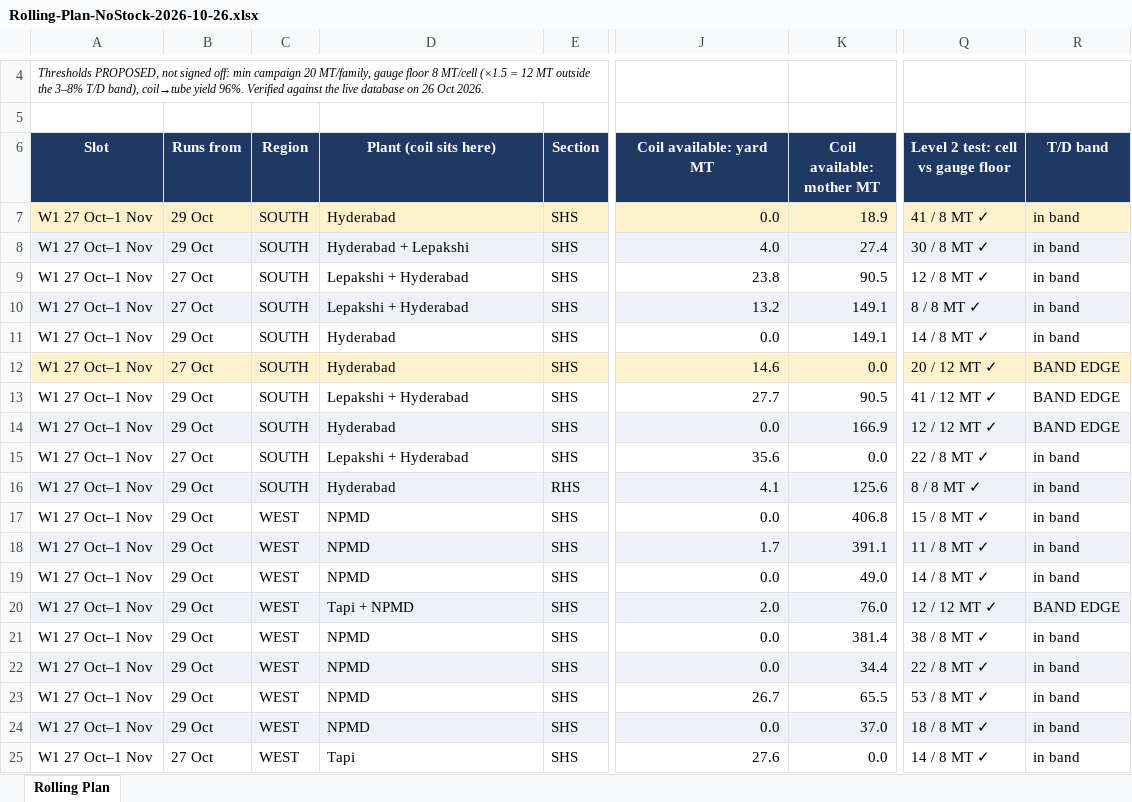
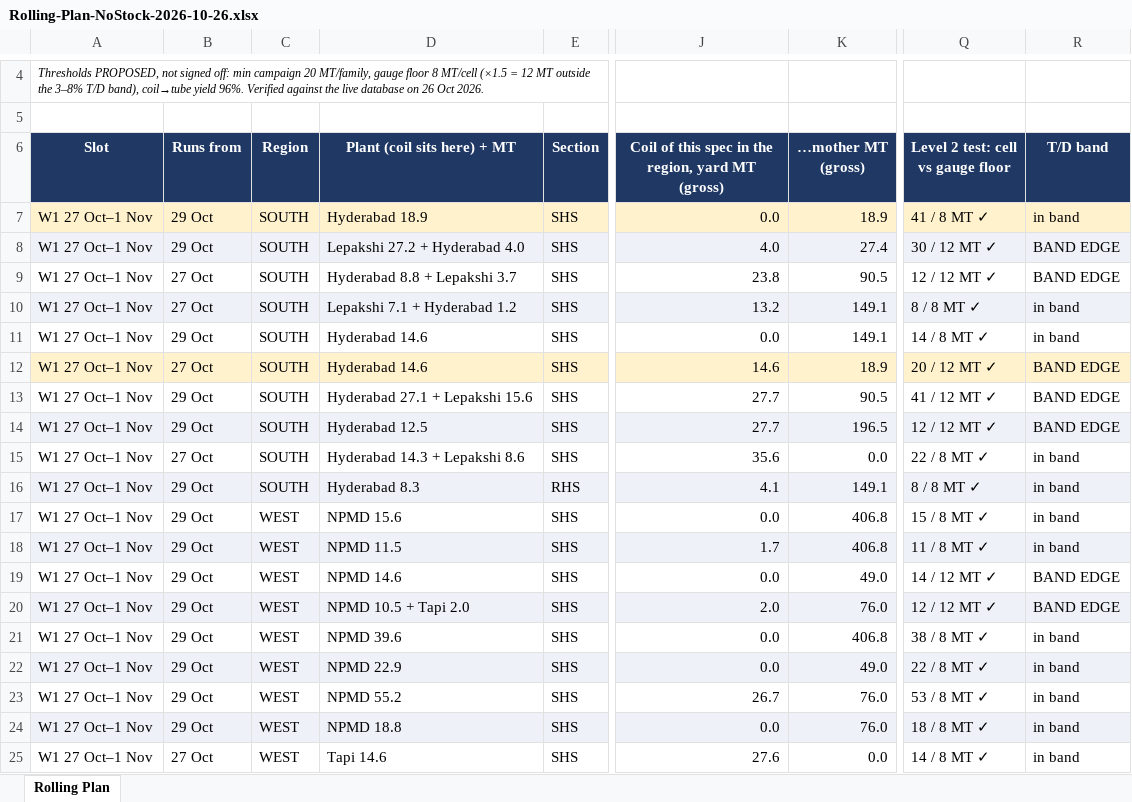
Before and after one commit to PB-TMT-ai/jsw-pipes-inventory, an Excel workbook: reports/Rolling-Plan-NoStock-2026-10-26.xlsx, sheet Rolling Plan, drawn as a sheet; only a part is shown, gaps mark what is left out; values as stored, in another font and other column widths than the file's, no borders; the diff covers the shown part only; the diff names each change by its address in the sheet, - before the commit and + after, or states it on an @@ line.

```diff
--- a/reports/Rolling-Plan-NoStock-2026-10-26.xlsx (sheet Rolling Plan)
+++ b/reports/Rolling-Plan-NoStock-2026-10-26.xlsx (sheet Rolling Plan)
-D6: Plant (coil sits here)
+D6: Plant (coil sits here) + MT
-J6: Coil available: yard MT
+J6: Coil of this spec in the region, yard MT (gross)
-K6: Coil available: mother MT
+K6: …mother MT (gross)
-D7 (Plant (coil sits here) + MT): Hyderabad
+D7 (Plant (coil sits here) + MT): Hyderabad 18.9
-D8 (Plant (coil sits here) + MT): Hyderabad + Lepakshi
+D8 (Plant (coil sits here) + MT): Lepakshi 27.2 + Hyderabad 4.0
-Q8: 30 / 8 MT ✓
+Q8: 30 / 12 MT ✓
-R8:R9 (T/D band): in band
+R8:R9 (T/D band): BAND EDGE
-D9 (Plant (coil sits here) + MT): Lepakshi + Hyderabad
+D9 (Plant (coil sits here) + MT): Hyderabad 8.8 + Lepakshi 3.7
-Q9: 12 / 8 MT ✓
+Q9: 12 / 12 MT ✓
-D10 (Plant (coil sits here) + MT): Lepakshi + Hyderabad
+D10 (Plant (coil sits here) + MT): Lepakshi 7.1 + Hyderabad 1.2
-D11:D12 (Plant (coil sits here) + MT): Hyderabad
+D11:D12 (Plant (coil sits here) + MT): Hyderabad 14.6
-K12 (…mother MT (gross)): 0.0
+K12 (…mother MT (gross)): 18.9
-D13 (Plant (coil sits here) + MT): Lepakshi + Hyderabad
+D13 (Plant (coil sits here) + MT): Hyderabad 27.1 + Lepakshi 15.6
-D14 (Plant (coil sits here) + MT): Hyderabad
+D14 (Plant (coil sits here) + MT): Hyderabad 12.5
-J14: 0.0
+J14: 27.7
-K14 (…mother MT (gross)): 166.9
+K14 (…mother MT (gross)): 196.5
-D15 (Plant (coil sits here) + MT): Lepakshi + Hyderabad
+D15 (Plant (coil sits here) + MT): Hyderabad 14.3 + Lepakshi 8.6
-D16 (Plant (coil sits here) + MT): Hyderabad
+D16 (Plant (coil sits here) + MT): Hyderabad 8.3
-K16 (…mother MT (gross)): 125.6
+K16 (…mother MT (gross)): 149.1
-D17 (Plant (coil sits here) + MT): NPMD
+D17 (Plant (coil sits here) + MT): NPMD 15.6
-D18 (Plant (coil sits here) + MT): NPMD
+D18 (Plant (coil sits here) + MT): NPMD 11.5
-K18 (…mother MT (gross)): 391.1
+K18 (…mother MT (gross)): 406.8
-D19 (Plant (coil sits here) + MT): NPMD
+D19 (Plant (coil sits here) + MT): NPMD 14.6
-Q19: 14 / 8 MT ✓
+Q19: 14 / 12 MT ✓
-R19 (T/D band): in band
+R19 (T/D band): BAND EDGE
-D20 (Plant (coil sits here) + MT): Tapi + NPMD
+D20 (Plant (coil sits here) + MT): NPMD 10.5 + Tapi 2.0
-D21 (Plant (coil sits here) + MT): NPMD
+D21 (Plant (coil sits here) + MT): NPMD 39.6
-K21 (…mother MT (gross)): 381.4
+K21 (…mother MT (gross)): 406.8
-D22 (Plant (coil sits here) + MT): NPMD
+D22 (Plant (coil sits here) + MT): NPMD 22.9
-K22 (…mother MT (gross)): 34.4
+K22 (…mother MT (gross)): 49.0
-D23 (Plant (coil sits here) + MT): NPMD
+D23 (Plant (coil sits here) + MT): NPMD 55.2
-K23 (…mother MT (gross)): 65.5
+K23 (…mother MT (gross)): 76.0
-D24 (Plant (coil sits here) + MT): NPMD
+D24 (Plant (coil sits here) + MT): NPMD 18.8
-K24 (…mother MT (gross)): 37.0
+K24 (…mother MT (gross)): 76.0
-D25 (Plant (coil sits here) + MT): Tapi
+D25 (Plant (coil sits here) + MT): Tapi 14.6
```
Also changed, not shown: 2 added rows, 2 removed rows and 77 edited cells elsewhere in this sheet, 3 other files.
